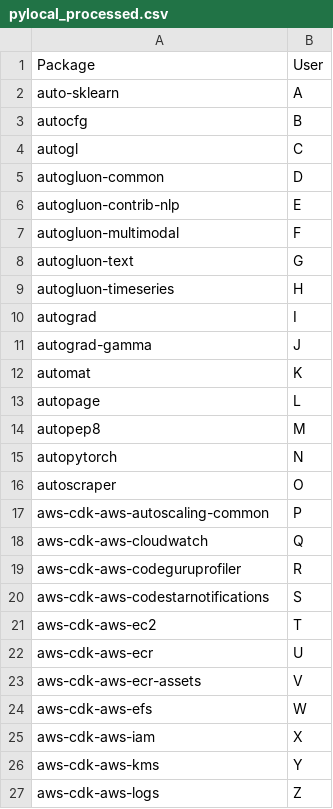
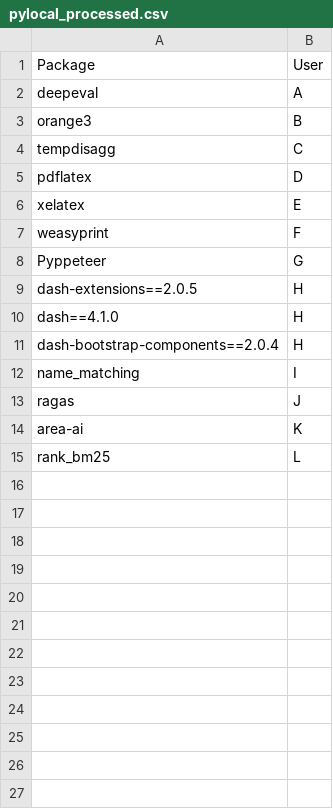
Before and after one commit to statisticsdevops/procpkgdlwrite, a CSV file: pylocal_processed.csv, drawn as a sheet.

Commit message:
Update pylocal_processed.csv

```diff
--- a/pylocal_processed.csv
+++ b/pylocal_processed.csv
@@ -1,27 +1,15 @@
 Package,User
-auto-sklearn,A
-autocfg,B
-autogl,C
-autogluon-common,D
-autogluon-contrib-nlp,E
-autogluon-multimodal,F
-autogluon-text,G
-autogluon-timeseries,H
-autograd,I
-autograd-gamma,J
-automat,K
-autopage,L
-autopep8,M
-autopytorch,N
-autoscraper,O
-aws-cdk-aws-autoscaling-common,P
-aws-cdk-aws-cloudwatch,Q
-aws-cdk-aws-codeguruprofiler,R
-aws-cdk-aws-codestarnotifications,S
-aws-cdk-aws-ec2,T
-aws-cdk-aws-ecr,U
-aws-cdk-aws-ecr-assets,V
-aws-cdk-aws-efs,W
-aws-cdk-aws-iam,X
-aws-cdk-aws-kms,Y
-aws-cdk-aws-logs,Z
+deepeval,A
+orange3,B
+tempdisagg,C
+pdflatex,D
+xelatex,E
+weasyprint,F
+Pyppeteer,G
+dash-extensions==2.0.5,H
+dash==4.1.0,H
+dash-bootstrap-components==2.0.4,H
+name_matching,I
+ragas,J
+area-ai,K
+rank_bm25,L
```
